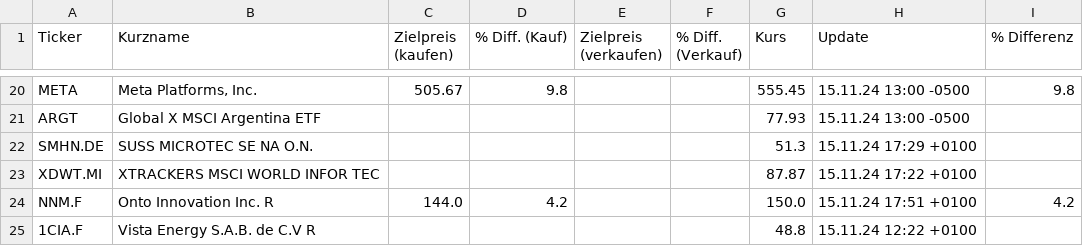
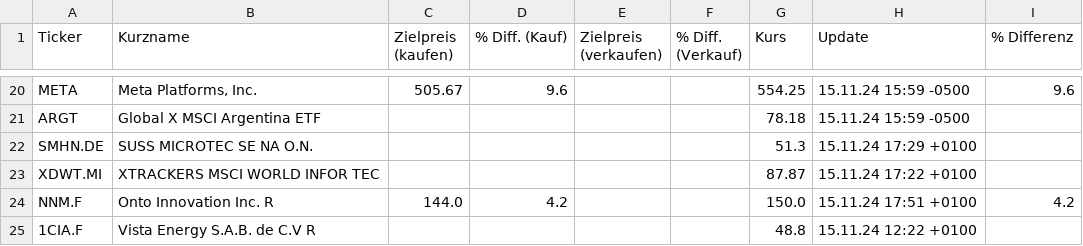
Before and after one commit to uwestreiber/financial-data-streamlit, a CSV file: portfolio/watchlist.csv, drawn as a sheet; only a part is shown, gaps mark what is left out; the diff covers the shown part only; the diff names each change by its address in the sheet, - before the commit and + after, or states it on an @@ line.

```diff
--- a/portfolio/watchlist.csv
+++ b/portfolio/watchlist.csv
-D20 (% Diff. (Kauf)): 9.8
+D20 (% Diff. (Kauf)): 9.6
-G20 (Kurs): 555.45
+G20 (Kurs): 554.25
-H20:H21 (Update): 15.11.24 13:00 -0500
+H20:H21 (Update): 15.11.24 15:59 -0500
-I20 (% Differenz): 9.8
+I20 (% Differenz): 9.6
-G21 (Kurs): 77.93
+G21 (Kurs): 78.18
```
Also changed, not shown: 33 edited cells elsewhere in this file, 1 other file.
